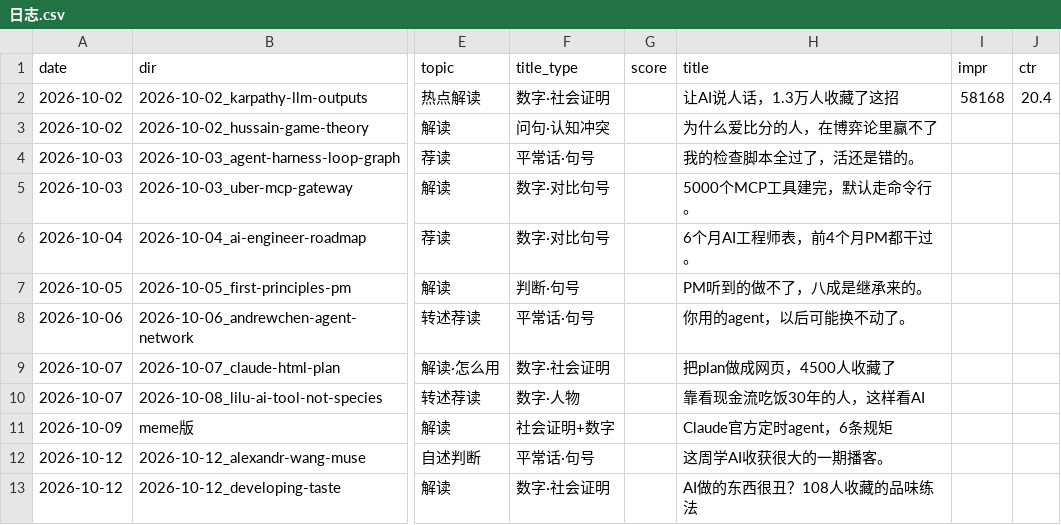
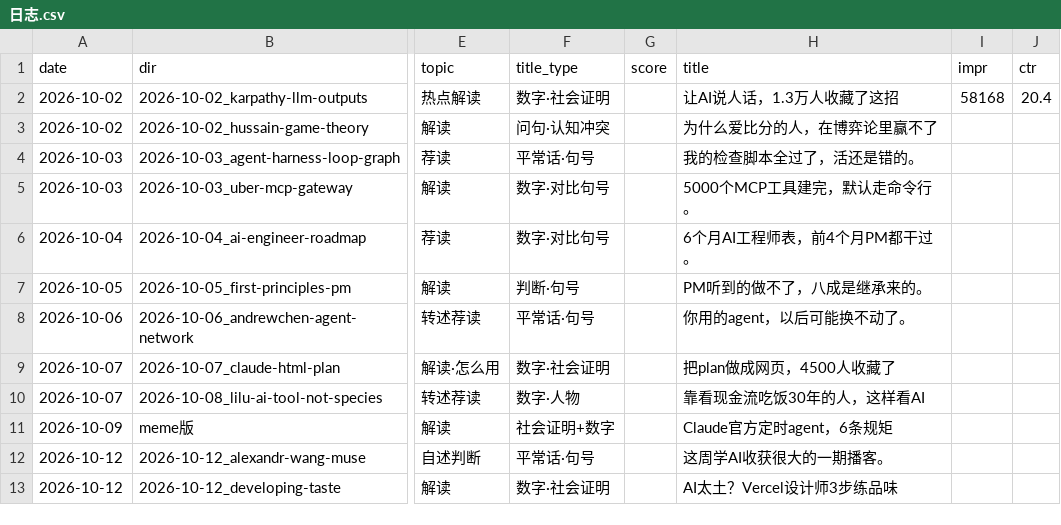
Before and after one commit to ddddddjx/youtube-xhs, a CSV file: 账号/日志.csv, drawn as a sheet; only a part is shown, gaps mark what is left out; the diff names each change by its address in the sheet, - before the commit and + after, or states it on an @@ line.

```diff
--- a/账号/日志.csv
+++ b/账号/日志.csv
-H13 (title): AI做的东西很丑？108人收藏的品味练法
+H13 (title): AI太土？Vercel设计师3步练品味
```
Also changed, not shown: 13 other files.
